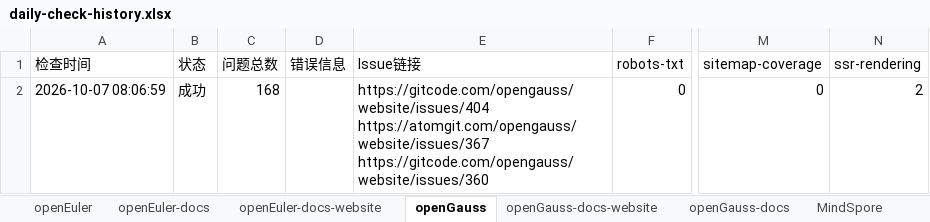
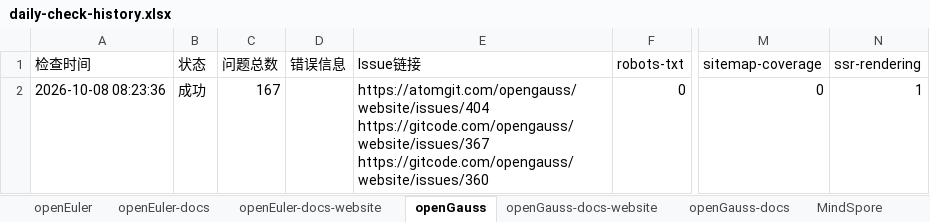
Before and after one commit to opensourceways/daily-check-workflow, an Excel workbook: daily-check-history.xlsx, sheet openGauss, drawn as a sheet; only a part is shown, gaps mark what is left out; values as stored, in another font and other column widths than the file's, no borders; ↵ is a line break in a cell; the diff names each change by its address in the sheet, - before the commit and + after, or states it on an @@ line.

```diff
--- a/daily-check-history.xlsx (sheet openGauss)
+++ b/daily-check-history.xlsx (sheet openGauss)
-A2 (检查时间): 2026-10-07 08:06:59
+A2 (检查时间): 2026-10-08 08:23:36
-C2 (问题总数): 168
+C2 (问题总数): 167
-E2 (Issue链接): https://gitcode.com/opengauss/website/issues/404 ↵ https://atomgit.com/opengauss/website/issues/367 ↵ https://gitcode.com/opengauss/website/issues/360
+E2 (Issue链接): https://atomgit.com/opengauss/website/issues/404 ↵ https://gitcode.com/opengauss/website/issues/367 ↵ https://gitcode.com/opengauss/website/issues/360
-N2 (ssr-rendering): 2
+N2 (ssr-rendering): 1
```
Also changed, not shown: sheet HiFloat, sheet openUBMC, sheet MindSpore, sheet openEuler-docs, sheet openEuler-docs-website, sheet openGauss-docs-website, 2 more sheets.
